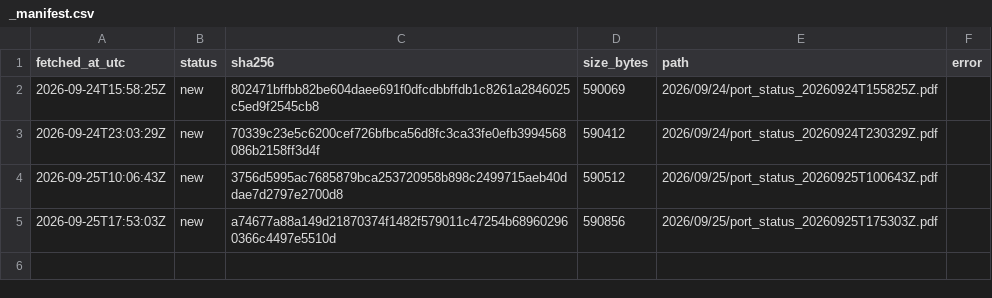
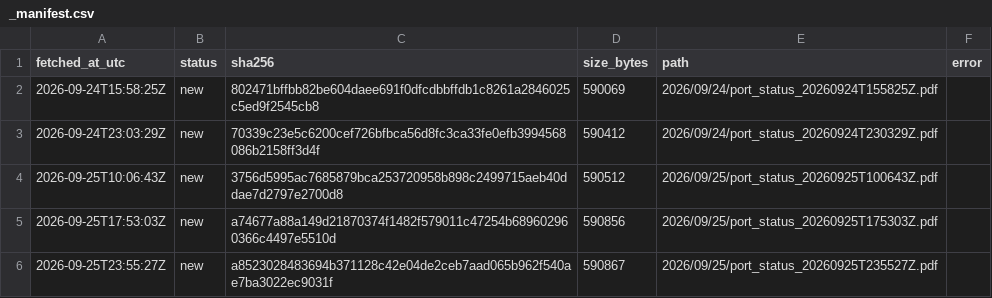
Before and after one commit to abdessamed-britah/djendjen-bellara-twin, a CSV file: data/raw/port_status/_manifest.csv, drawn as a sheet; the diff names each change by its address in the sheet, - before the commit and + after, or states it on an @@ line.

```diff
--- a/data/raw/port_status/_manifest.csv
+++ b/data/raw/port_status/_manifest.csv
+row 6: 2026-09-25T23:55:27Z | new | a8523028483694b371128c42e04de2ceb7aad065b962f540ae7ba3022ec9031f | 590867 | 2026/09/25/port_status_20260925T235527Z.pdf
```
Also changed, not shown: 1 other file.
